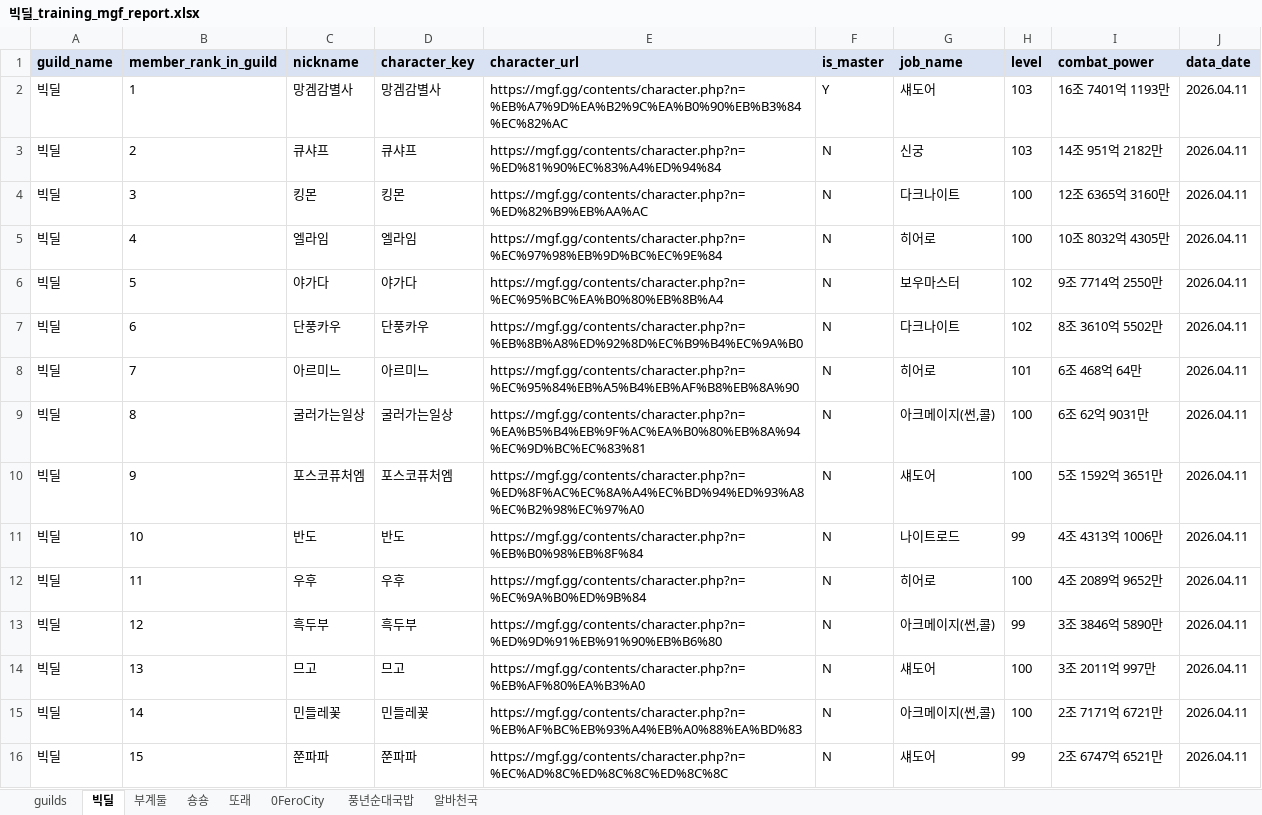
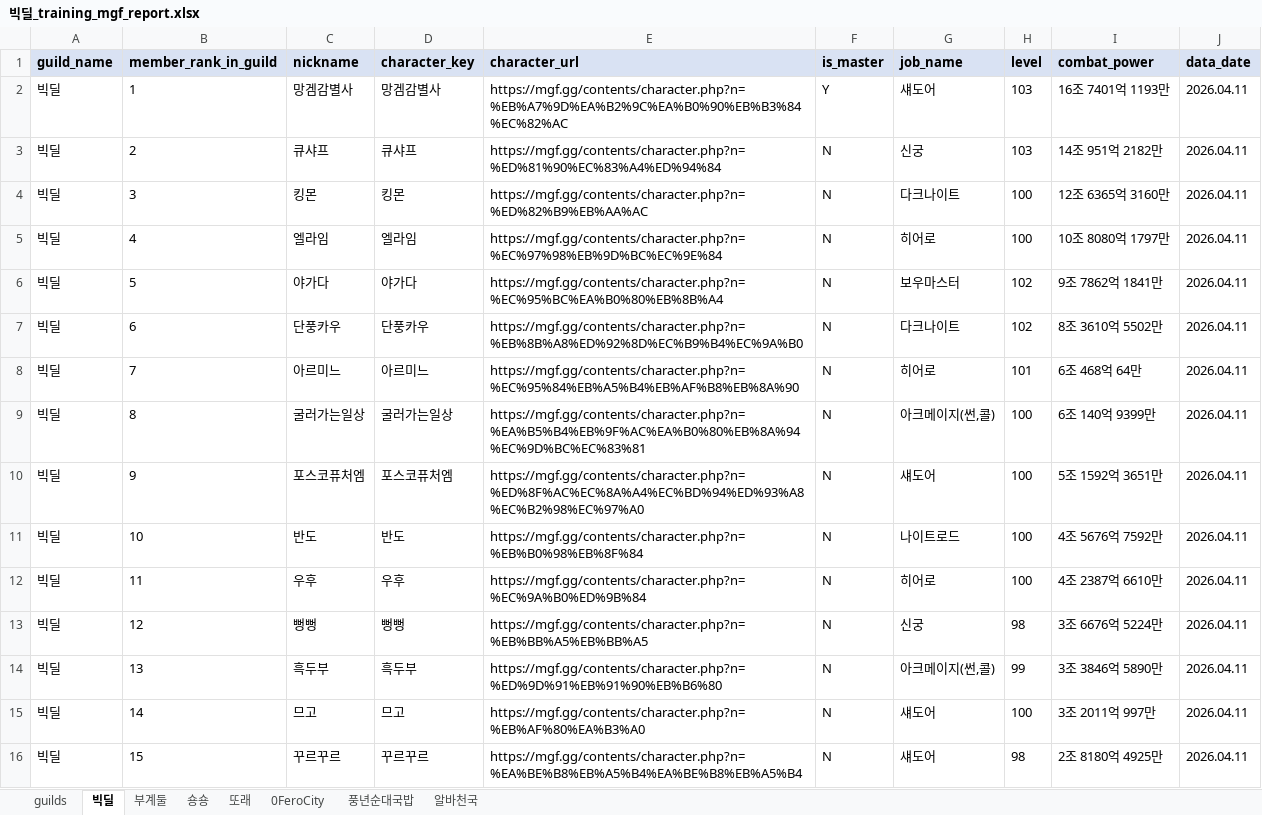
Before and after one commit to pogas/mgf_guild_match, an Excel workbook: reports/빅딜/빅딜_training_mgf_report.xlsx, sheet 빅딜, drawn as a sheet; only a part is shown; values as stored, in another font and other column widths than the file's, no borders; the diff covers the shown part only; the diff names each change by its address in the sheet, - before the commit and + after, or states it on an @@ line.

Commit message:
build: 빅딜 수련장 산출물 갱신
Ultraworked with [Sisyphus](https://github.com/code-yeongyu/oh-my-openagent)

Co-authored-by: Sisyphus <clio-agent@sisyphuslabs.ai>

```diff
--- a/reports/빅딜/빅딜_training_mgf_report.xlsx (sheet 빅딜)
+++ b/reports/빅딜/빅딜_training_mgf_report.xlsx (sheet 빅딜)
-I5 (combat_power): 10조 8032억 4305만
+I5 (combat_power): 10조 8080억 1797만
-I6 (combat_power): 9조 7714억 2550만
+I6 (combat_power): 9조 7862억 1841만
-I9 (combat_power): 6조 62억 9031만
+I9 (combat_power): 6조 140억 9399만
-H11 (level): 99
+H11 (level): 100
-I11 (combat_power): 4조 4313억 1006만
+I11 (combat_power): 4조 5676억 7592만
-I12 (combat_power): 4조 2089억 9652만
+I12 (combat_power): 4조 2387억 6610만
-C13 (nickname): 흑두부
+C13 (nickname): 뻥뻥
-D13 (character_key): 흑두부
+D13 (character_key): 뻥뻥
-E13 (character_url): https://mgf.gg/contents/character.php?n=%ED%9D%91%EB%91%90%EB%B6%80
+E13 (character_url): https://mgf.gg/contents/character.php?n=%EB%BB%A5%EB%BB%A5
-G13 (job_name): 아크메이지(썬,콜)
+G13 (job_name): 신궁
-H13 (level): 99
+H13 (level): 98
-I13 (combat_power): 3조 3846억 5890만
+I13 (combat_power): 3조 6676억 5224만
-C14 (nickname): 므고
+C14 (nickname): 흑두부
-D14 (character_key): 므고
+D14 (character_key): 흑두부
-E14 (character_url): https://mgf.gg/contents/character.php?n=%EB%AF%80%EA%B3%A0
+E14 (character_url): https://mgf.gg/contents/character.php?n=%ED%9D%91%EB%91%90%EB%B6%80
-G14 (job_name): 섀도어
+G14 (job_name): 아크메이지(썬,콜)
-H14 (level): 100
+H14 (level): 99
-I14 (combat_power): 3조 2011억 997만
+I14 (combat_power): 3조 3846억 5890만
-C15 (nickname): 민들레꽃
+C15 (nickname): 므고
-D15 (character_key): 민들레꽃
+D15 (character_key): 므고
-E15 (character_url): https://mgf.gg/contents/character.php?n=%EB%AF%BC%EB%93%A4%EB%A0%88%EA%BD%83
+E15 (character_url): https://mgf.gg/contents/character.php?n=%EB%AF%80%EA%B3%A0
-G15 (job_name): 아크메이지(썬,콜)
+G15 (job_name): 섀도어
-I15 (combat_power): 2조 7171억 6721만
+I15 (combat_power): 3조 2011억 997만
-C16 (nickname): 쭌파파
+C16 (nickname): 꾸르꾸르
-D16 (character_key): 쭌파파
+D16 (character_key): 꾸르꾸르
-E16 (character_url): https://mgf.gg/contents/character.php?n=%EC%AD%8C%ED%8C%8C%ED%8C%8C
+E16 (character_url): https://mgf.gg/contents/character.php?n=%EA%BE%B8%EB%A5%B4%EA%BE%B8%EB%A5%B4
-H16 (level): 99
+H16 (level): 98
-I16 (combat_power): 2조 6747억 6521만
+I16 (combat_power): 2조 8180억 4925만
```
Also changed, not shown: 1 added row and 74 edited cells elsewhere in this sheet, sheet 알바천국, sheet 숑숑, sheet 풍년순대국밥, sheet 또래, sheet 부계둘, sheet 0FeroCity, 1 more sheet, 2 other files.
